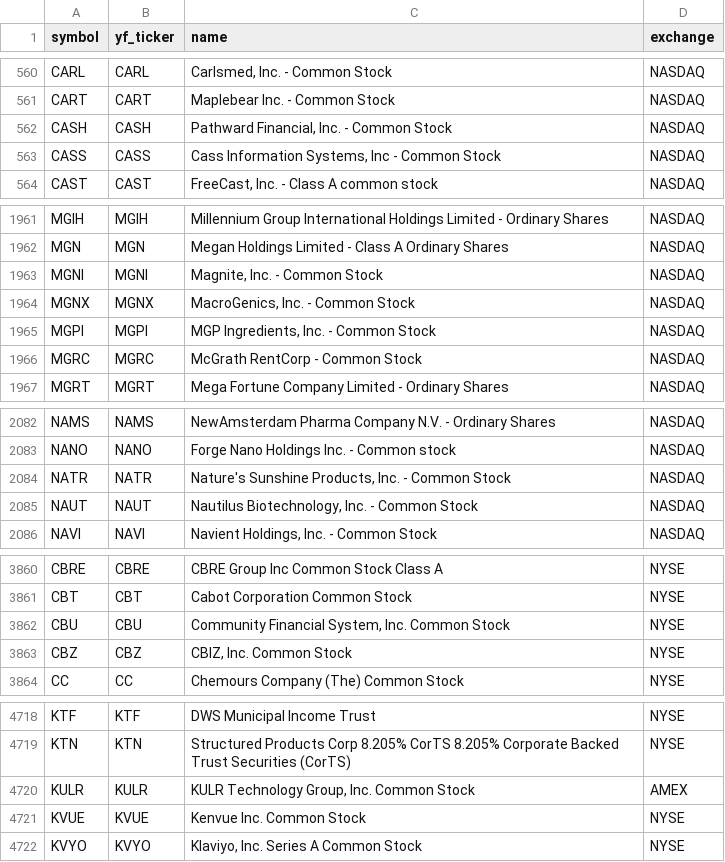
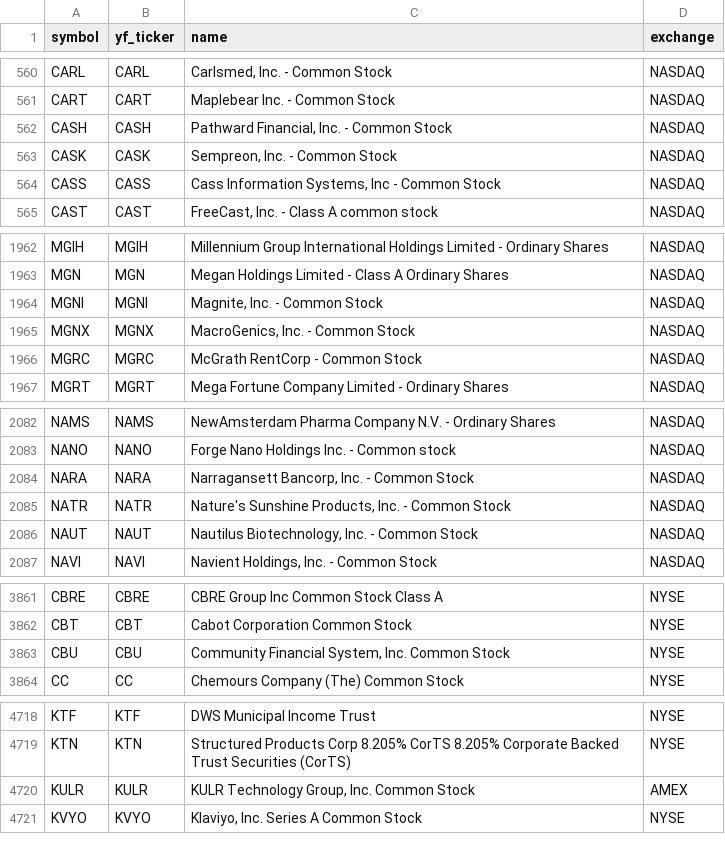
Before and after one commit to Aditya100704/nse-bse-momentum-scanner, a CSV file: data/universe_us.csv, drawn as a sheet; only a part is shown, gaps mark what is left out; the diff covers the shown part only.

```diff
--- a/data/universe_us.csv
+++ b/data/universe_us.csv
@@ -562,2 +562,3 @@ CART,CART,Maplebear Inc. - Common Stock,NASDAQ
 CASH,CASH,"Pathward Financial, Inc. - Common Stock",NASDAQ
+CASK,CASK,"Sempreon, Inc. - Common Stock",NASDAQ
 CASS,CASS,"Cass Information Systems, Inc - Common Stock",NASDAQ
@@ -1964,3 +1965,2 @@ MGNI,MGNI,"Magnite, Inc. - Common Stock",NASDAQ
 MGNX,MGNX,"MacroGenics, Inc. - Common Stock",NASDAQ
-MGPI,MGPI,"MGP Ingredients, Inc. - Common Stock",NASDAQ
 MGRC,MGRC,McGrath RentCorp - Common Stock,NASDAQ
@@ -2083,2 +2083,3 @@ NAMS,NAMS,NewAmsterdam Pharma Company N.V. - Ordinary Shares,NASDAQ
 NANO,NANO,Forge Nano Holdings Inc. - Common stock,NASDAQ
+NARA,NARA,"Narragansett Bancorp, Inc. - Common Stock",NASDAQ
 NATR,NATR,"Nature's Sunshine Products, Inc. - Common Stock",NASDAQ
@@ -3862,3 +3863,2 @@ CBT,CBT,Cabot Corporation Common Stock,NYSE
 CBU,CBU,"Community Financial System, Inc. Common Stock",NYSE
-CBZ,CBZ,"CBIZ, Inc. Common Stock",NYSE
 CC,CC,Chemours Company (The) Common Stock,NYSE
@@ -4720,3 +4720,2 @@ KTN,KTN,Structured Products Corp 8.205% CorTS 8.205% Corporate Backed Trust Secu
 KULR,KULR,"KULR Technology Group, Inc. Common Stock",AMEX
-KVUE,KVUE,Kenvue Inc. Common Stock,NYSE
 KVYO,KVYO,"Klaviyo, Inc. Series A Common Stock",NYSE
```
Also changed, not shown: 1 added row, 2 removed rows and 1 edited cell elsewhere in this file, data/scanner_output_us.csv, data/universe.csv, 7 other files.
